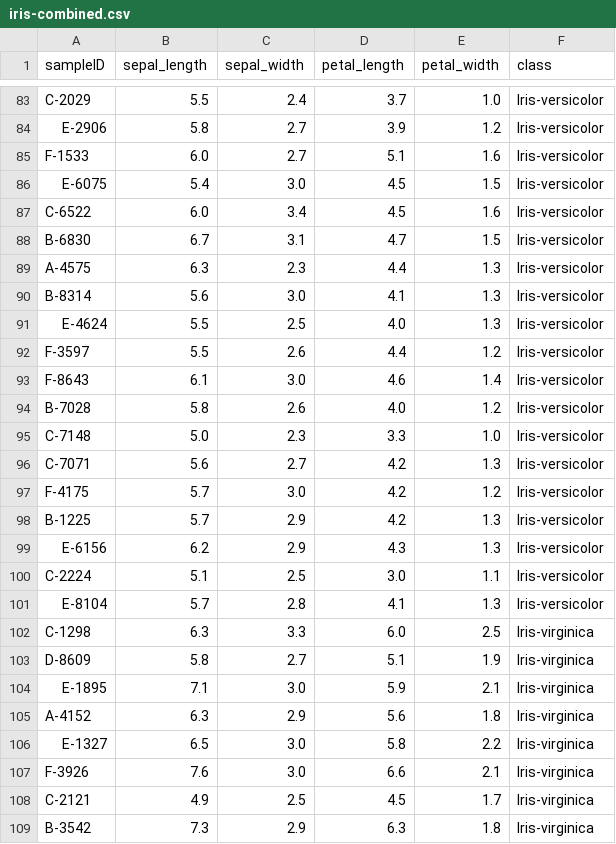
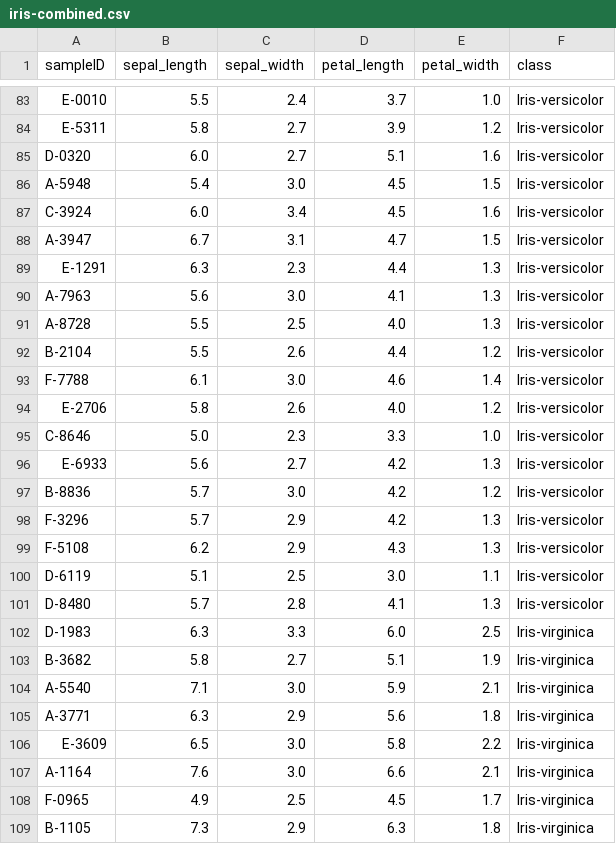
Before and after one commit to mcbieda/reproducible-analysis-pipeline, a CSV file: data_derived/iris-combined.csv, drawn as a sheet; only a part is shown, gaps mark what is left out; the diff covers the shown part only; the diff names each change by its address in the sheet, - before the commit and + after, or states it on an @@ line.

```diff
--- a/data_derived/iris-combined.csv
+++ b/data_derived/iris-combined.csv
-A83 (sampleID): C-2029
+A83 (sampleID): E-0010
-A84 (sampleID): E-2906
+A84 (sampleID): E-5311
-A85 (sampleID): F-1533
+A85 (sampleID): D-0320
-A86 (sampleID): E-6075
+A86 (sampleID): A-5948
-A87 (sampleID): C-6522
+A87 (sampleID): C-3924
-A88 (sampleID): B-6830
+A88 (sampleID): A-3947
-A89 (sampleID): A-4575
+A89 (sampleID): E-1291
-A90 (sampleID): B-8314
+A90 (sampleID): A-7963
-A91 (sampleID): E-4624
+A91 (sampleID): A-8728
-A92 (sampleID): F-3597
+A92 (sampleID): B-2104
-A93 (sampleID): F-8643
+A93 (sampleID): F-7788
-A94 (sampleID): B-7028
+A94 (sampleID): E-2706
-A95 (sampleID): C-7148
+A95 (sampleID): C-8646
-A96 (sampleID): C-7071
+A96 (sampleID): E-6933
-A97 (sampleID): F-4175
+A97 (sampleID): B-8836
-A98 (sampleID): B-1225
+A98 (sampleID): F-3296
-A99 (sampleID): E-6156
+A99 (sampleID): F-5108
-A100 (sampleID): C-2224
+A100 (sampleID): D-6119
-A101 (sampleID): E-8104
+A101 (sampleID): D-8480
-A102 (sampleID): C-1298
+A102 (sampleID): D-1983
-A103 (sampleID): D-8609
+A103 (sampleID): B-3682
-A104 (sampleID): E-1895
+A104 (sampleID): A-5540
-A105 (sampleID): A-4152
+A105 (sampleID): A-3771
-A106 (sampleID): E-1327
+A106 (sampleID): E-3609
-A107 (sampleID): F-3926
+A107 (sampleID): A-1164
-A108 (sampleID): C-2121
+A108 (sampleID): F-0965
-A109 (sampleID): B-3542
+A109 (sampleID): B-1105
```
Also changed, not shown: 173 edited cells elsewhere in this file, data_derived/iris-basicmod.csv, data_derived/iris-simdata.csv, 3 other files.
